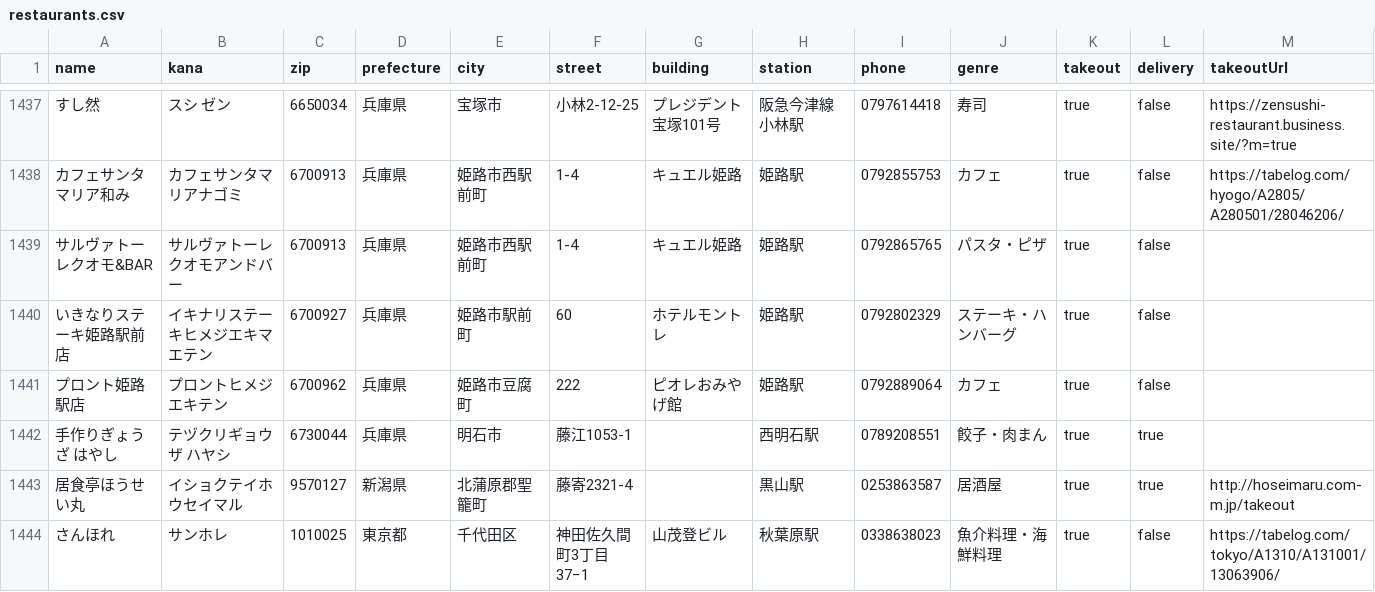
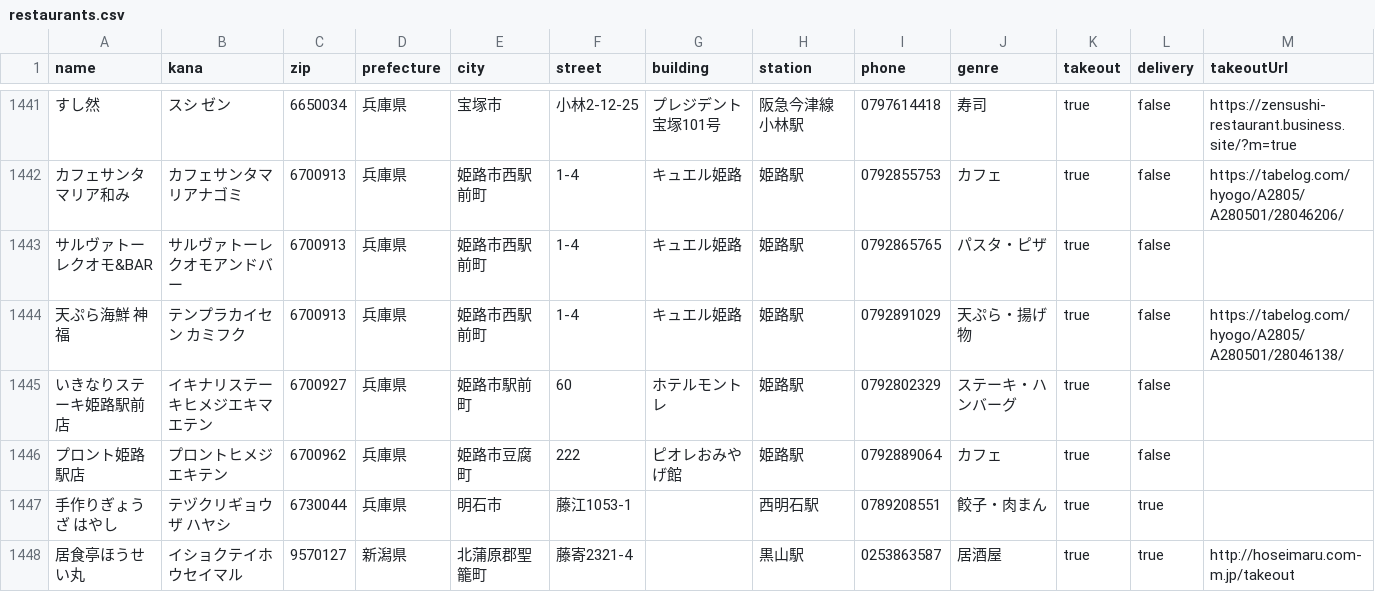
Before and after one commit to toreta/restaurants-opendata-in-japan, a CSV file: restaurants.csv, drawn as a sheet; only a part is shown, gaps mark what is left out; the shorter side is filled out with more unchanged rows; rows hold the shown columns only; the diff covers the shown part only; the diff names each change by its address in the sheet, - before the commit and + after, or states it on an @@ line.

Commit message:
吐き出し形式変更

```diff
--- a/restaurants.csv
+++ b/restaurants.csv
+row 1444: 天ぷら海鮮 神福 | テンプラカイセン カミフク | 6700913 | 兵庫県 | 姫路市西駅前町 | 1-4 | キュエル姫路 | 姫路駅 | 0792891029 | 天ぷら・揚げ物 | true | false | https://tabelog.com/hyogo/A2805/A280501/28046138/
```
Also changed, not shown: 5 added rows and 1 edited cell elsewhere in this file.
